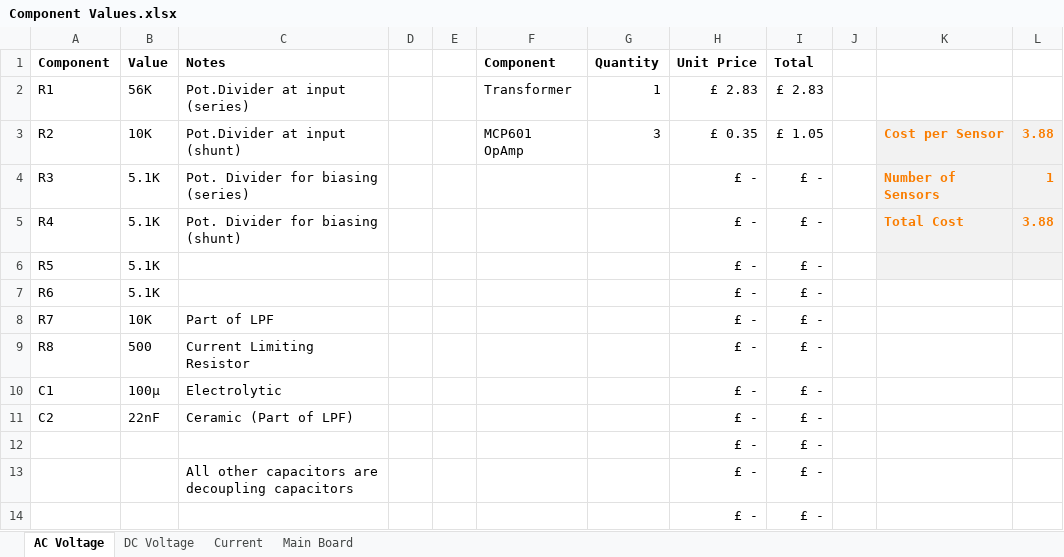
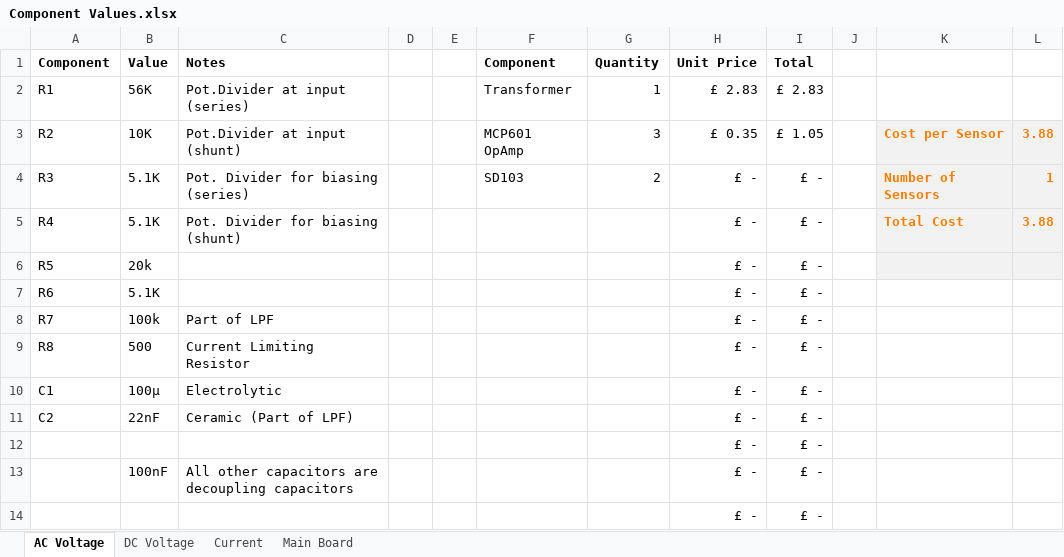
Before and after one commit to equinoxorg/ekoHub, an Excel workbook: Hardware/Component Values.xlsx, sheet AC Voltage, drawn as a sheet; values as stored, in another font and other column widths than the file's, no borders; charts and pictures not drawn; the diff names each change by its address in the sheet, - before the commit and + after, or states it on an @@ line.

Commit message:
Added Component Values for the AC Voltage sensor

```diff
--- a/Hardware/Component Values.xlsx (sheet AC Voltage)
+++ b/Hardware/Component Values.xlsx (sheet AC Voltage)
-F4 (Component): (empty)
+F4 (Component): SD103
-G4 (Quantity): (empty)
+G4 (Quantity): 2
-B6 (Value): 5.1K
+B6 (Value): 20k
-B8 (Value): 10K
+B8 (Value): 100k
-B13 (Value): (empty)
+B13 (Value): 100nF
```
Also changed, not shown: charts or pictures, 25 other files.
